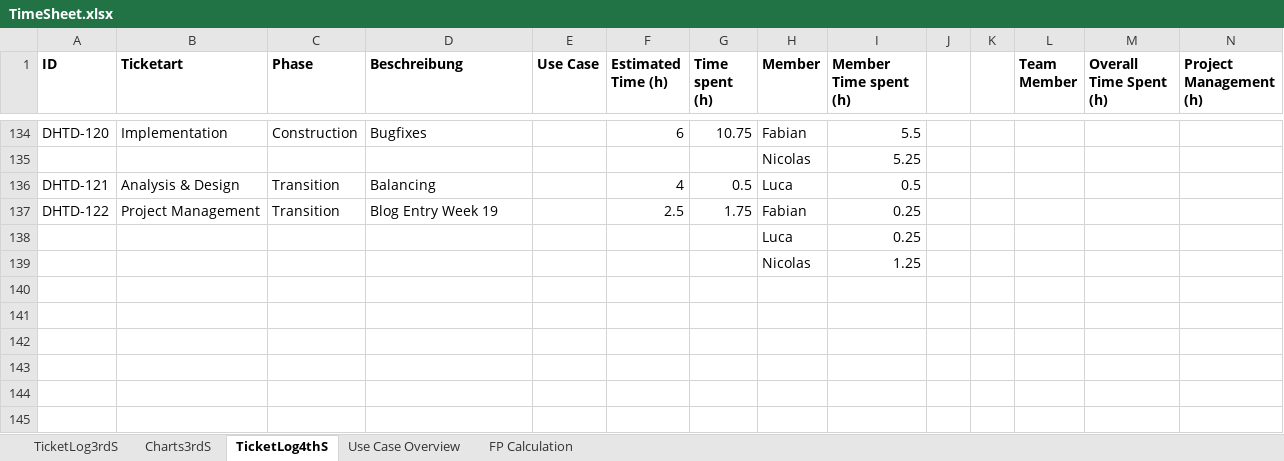
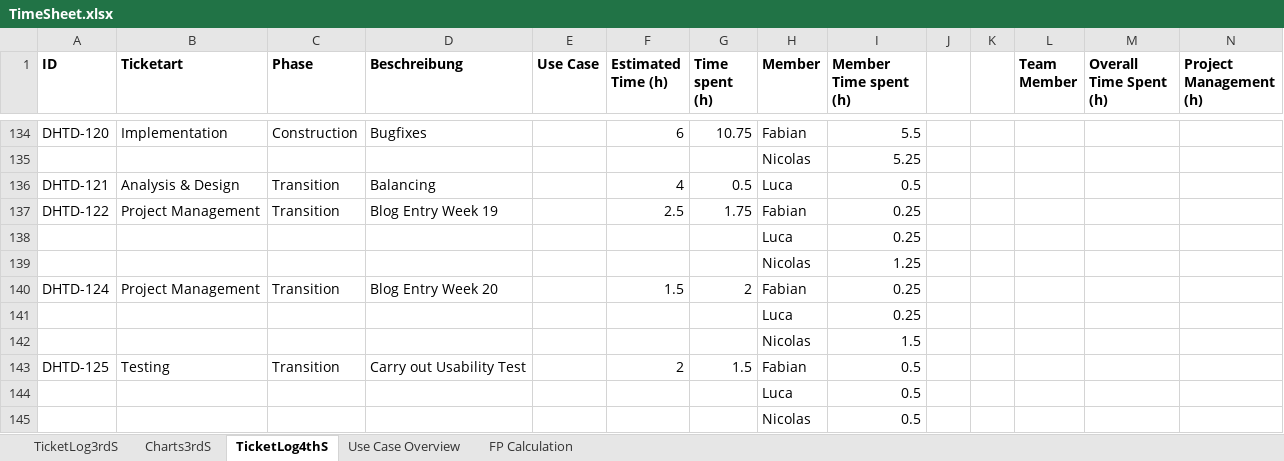
Before and after one commit to niwa99/Tower-Defense, an Excel workbook: midterm-presentation/TimeSheet.xlsx, sheet TicketLog4thS, drawn as a sheet; only a part is shown, gaps mark what is left out; values as stored, in another font and other column widths than the file's, no borders; rows hold the shown columns only; the diff names each change by its address in the sheet, - before the commit and + after, or states it on an @@ line.

Commit message:
Update Time Sheet (Week 20)

```diff
--- a/midterm-presentation/TimeSheet.xlsx (sheet TicketLog4thS)
+++ b/midterm-presentation/TimeSheet.xlsx (sheet TicketLog4thS)
+row 140: DHTD-124 | Project Management | Transition | Blog Entry Week 20 |  | 1.5 | 2 | Fabian | 0.25
+row 141:  |  |  |  |  |  |  | Luca | 0.25
+row 142:  |  |  |  |  |  |  | Nicolas | 1.5
+row 143: DHTD-125 | Testing | Transition | Carry out Usability Test |  | 2 | 1.5 | Fabian | 0.5
+row 144:  |  |  |  |  |  |  | Luca | 0.5
+row 145:  |  |  |  |  |  |  | Nicolas | 0.5
```
